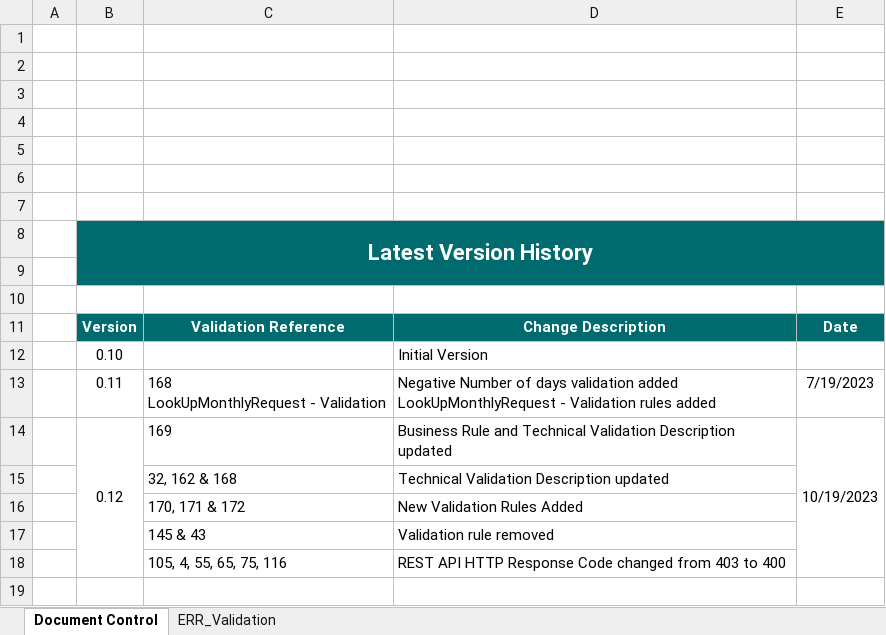
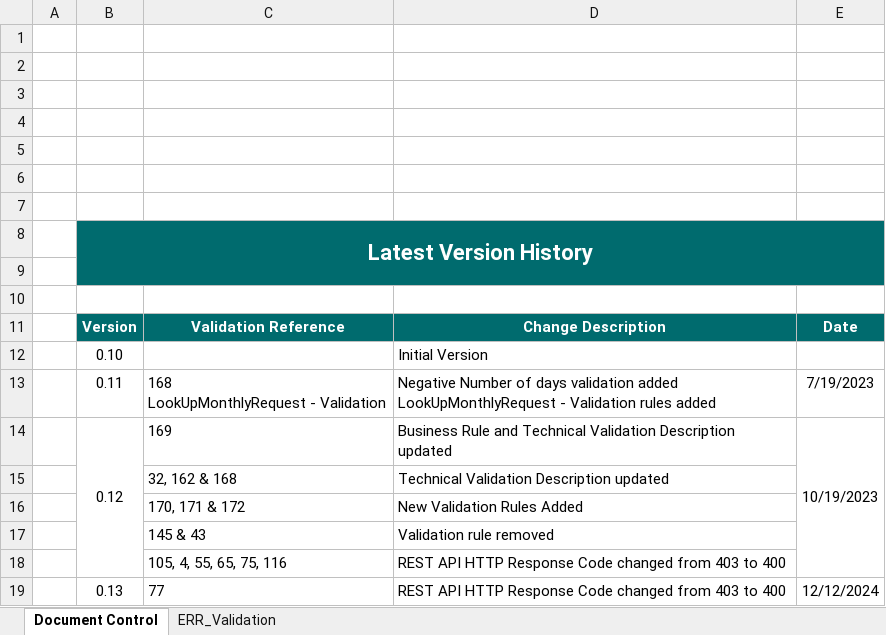
Before and after one commit to revtestaccount/paye-employers-documentation, an Excel workbook: PIT4/validation-rules/Enhanced Reporting Validation Rules.xlsx, sheet Document Control, drawn as a sheet; values as stored, in another font and other column widths than the file's, no borders; charts and pictures not drawn; the diff names each change by its address in the sheet, - before the commit and + after, or states it on an @@ line.

```diff
--- a/PIT4/validation-rules/Enhanced Reporting Validation Rules.xlsx (sheet Document Control)
+++ b/PIT4/validation-rules/Enhanced Reporting Validation Rules.xlsx (sheet Document Control)
+row 19:  | 0.13 | 77 | REST API HTTP Response Code changed from 403 to 400 | 12/12/2024
```
Also changed, not shown: sheet ERR_Validation, charts or pictures, PIT4/Schema Publication Changelog.xlsx, 1 other file.
